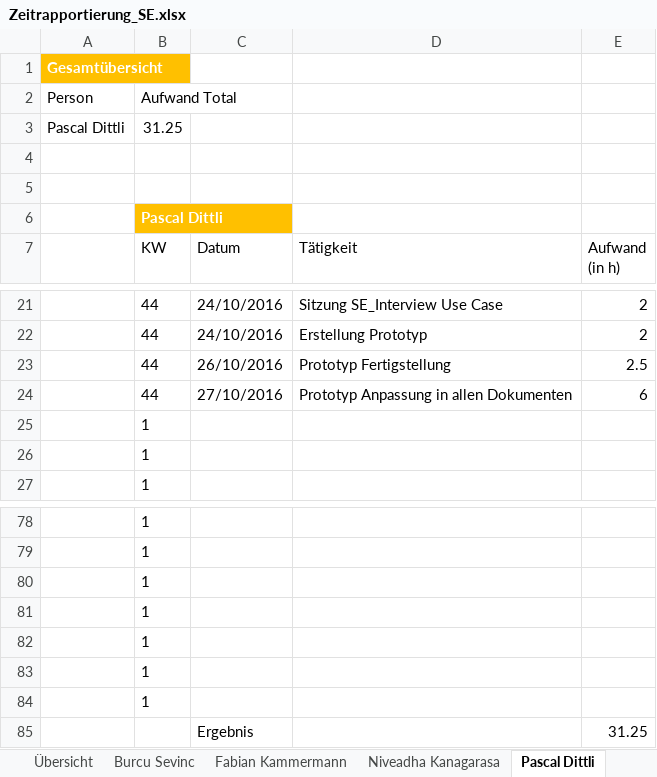
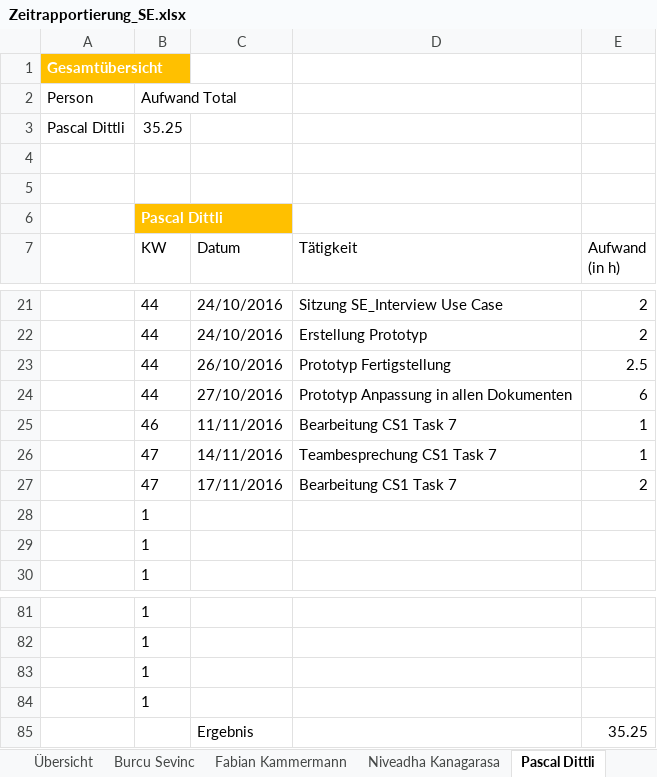
Before and after one commit to sevib1/ch.bfh.btx8081.w2016.blue, an Excel workbook: doc/Zeitrapportierung_SE.xlsx, sheet Pascal Dittli, drawn as a sheet; only a part is shown, gaps mark what is left out; values as stored, in another font and other column widths than the file's, no borders; table styles not drawn; removed rows and columns are numbered as before the commit, all else as after; the diff names each change by its address in the sheet, - before the commit and + after, or states it on an @@ line.

Commit message:
Zeitrapport Pascal Dittli
2x Bearbeitung CS1 Task 7, 1 x Gruppensitzung

```diff
--- a/doc/Zeitrapportierung_SE.xlsx (sheet Pascal Dittli)
+++ b/doc/Zeitrapportierung_SE.xlsx (sheet Pascal Dittli)
-B3 (KW): 31.25
+B3 (KW): 35.25
+row 25:  | 46 | 11/11/2016 | Bearbeitung CS1 Task 7 | 1
+row 26:  | 47 | 14/11/2016 | Teambesprechung CS1 Task 7 | 1
+row 27:  | 47 | 17/11/2016 | Bearbeitung CS1 Task 7 | 2
-row 82:  | 1
-row 83:  | 1
-row 84:  | 1
-E85 (Aufwand (in h)): 31.25
+E85 (Aufwand (in h)): 35.25
```
Also changed, not shown: sheet Übersicht, formulas that keep their value.
